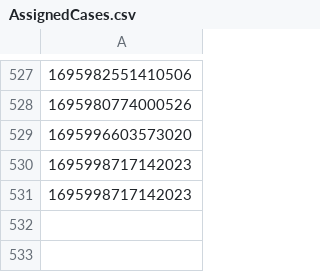
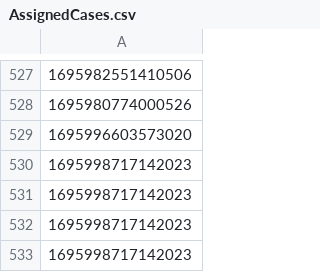
Before and after one commit to hmcts/civil-performance, a CSV file: AssignedCases.csv, drawn as a sheet; only a part is shown, gaps mark what is left out; the diff names each change by its address in the sheet, - before the commit and + after, or states it on an @@ line.

```diff
--- a/AssignedCases.csv
+++ b/AssignedCases.csv
+row 532: 1695998717142023
+row 533: 1695998717142023
```
Also changed, not shown: 4 other files.
